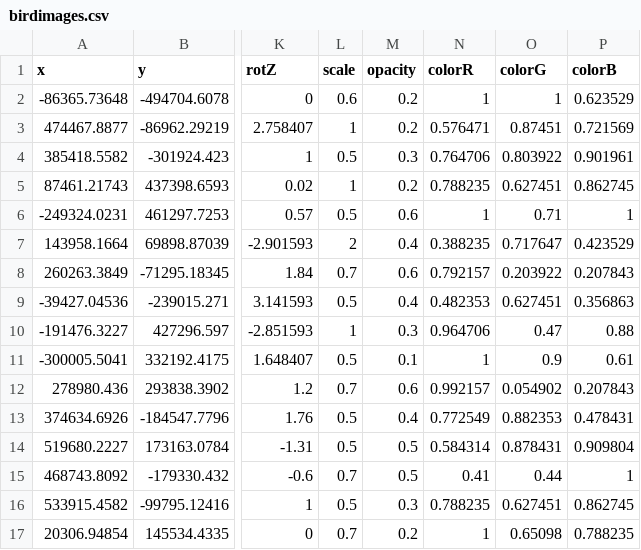
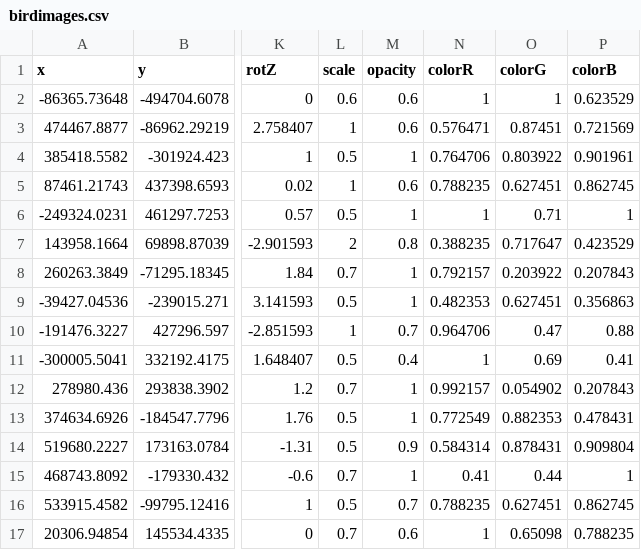
Before and after one commit to OpenSpace/OpenSpace, a CSV file: data/assets/cosmic_view/mMDS_xyz_sphere_V2/sequences/birdimages.csv, drawn as a sheet; only a part is shown, gaps mark what is left out; the diff names each change by its address in the sheet, - before the commit and + after, or states it on an @@ line.

```diff
--- a/data/assets/cosmic_view/mMDS_xyz_sphere_V2/sequences/birdimages.csv
+++ b/data/assets/cosmic_view/mMDS_xyz_sphere_V2/sequences/birdimages.csv
-M2:M3 (opacity): 0.2
+M2:M3 (opacity): 0.6
-M4 (opacity): 0.3
+M4 (opacity): 1
-M5 (opacity): 0.2
+M5 (opacity): 0.6
-M6 (opacity): 0.6
+M6 (opacity): 1
-M7 (opacity): 0.4
+M7 (opacity): 0.8
-M8 (opacity): 0.6
+M8 (opacity): 1
-M9 (opacity): 0.4
+M9 (opacity): 1
-M10 (opacity): 0.3
+M10 (opacity): 0.7
-M11 (opacity): 0.1
+M11 (opacity): 0.4
-O11 (colorG): 0.9
+O11 (colorG): 0.69
-P11 (colorB): 0.61
+P11 (colorB): 0.41
-M12 (opacity): 0.6
+M12 (opacity): 1
-M13 (opacity): 0.4
+M13 (opacity): 1
-M14 (opacity): 0.5
+M14 (opacity): 0.9
-M15 (opacity): 0.5
+M15 (opacity): 1
-M16 (opacity): 0.3
+M16 (opacity): 0.7
-M17 (opacity): 0.2
+M17 (opacity): 0.6
```
Also changed, not shown: 5 other files.
